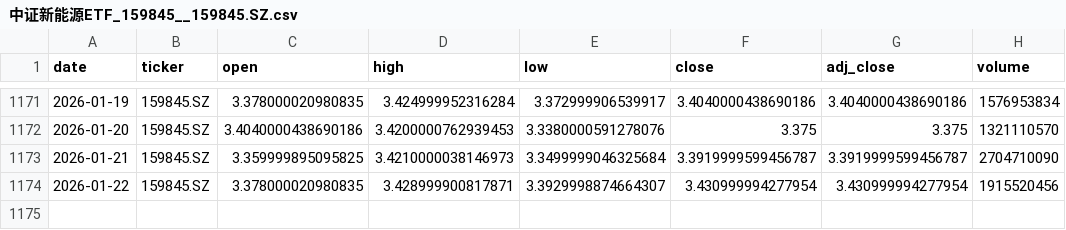
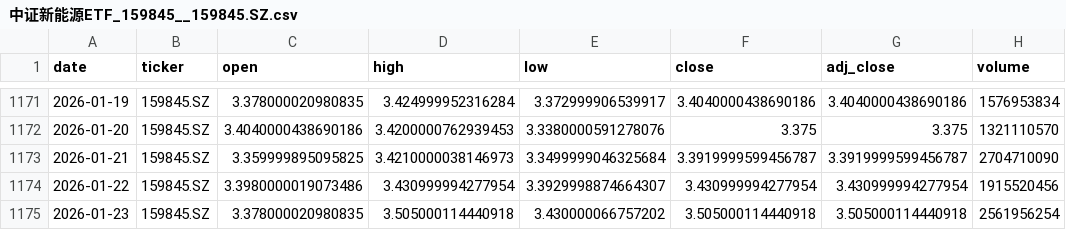
Before and after one commit to zid036116-ship-it/-, a CSV file: market_data/中证新能源ETF_159845__159845.SZ.csv, drawn as a sheet; only a part is shown, gaps mark what is left out.

```diff
--- a/market_data/中证新能源ETF_159845__159845.SZ.csv
+++ b/market_data/中证新能源ETF_159845__159845.SZ.csv
@@ -1173,2 +1173,3 @@
 2026-01-21,159845.SZ,3.359999895095825,3.4210000038146973,3.3499999046325684,3.3919999599456787,3.3919999599456787,2704710090
-2026-01-22,159845.SZ,3.378000020980835,3.428999900817871,3.3929998874664307,3.430999994277954,3.430999994277954,1915520456
+2026-01-22,159845.SZ,3.3980000019073486,3.430999994277954,3.3929998874664307,3.430999994277954,3.430999994277954,1915520456
+2026-01-23,159845.SZ,3.378000020980835,3.505000114440918,3.430000066757202,3.505000114440918,3.505000114440918,2561956254
```
Also changed, not shown: docs/market_data/恒生指数ETF_盈富基金__2800.HK.csv, market_data/中证医药ETF_159938__159938.SZ.csv, 14 other files.
